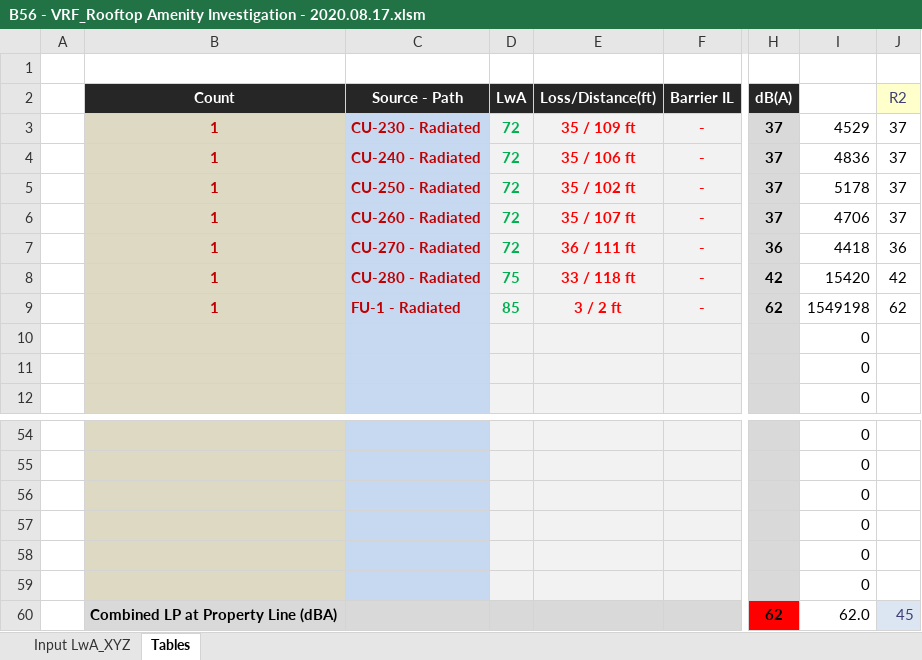
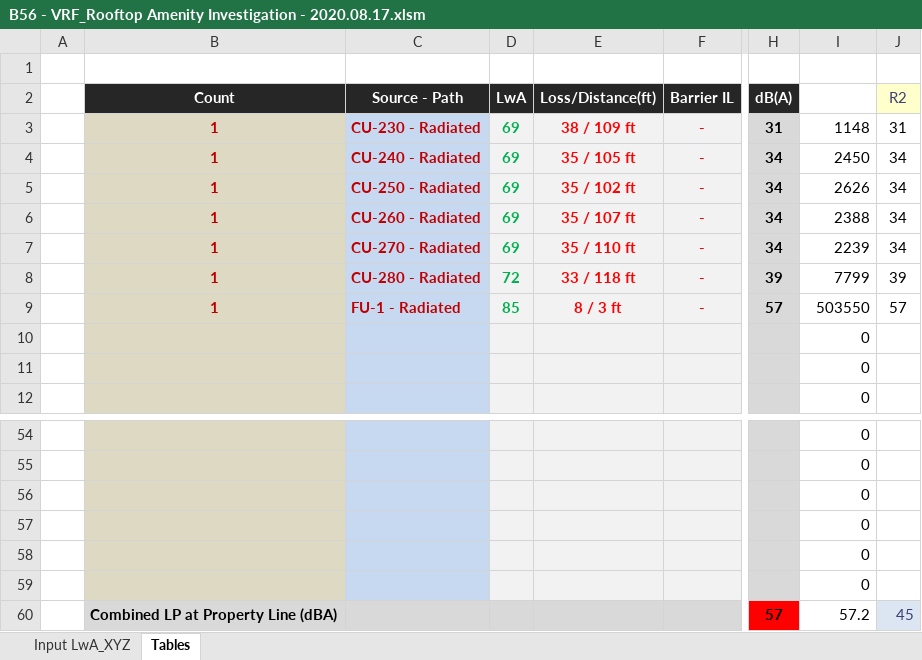
Before and after one commit to cxhx441/graphical-acoustic-calcs, an Excel workbook: B56 - VRF_Rooftop Amenity Investigation - 2020.08.17.xlsm, sheet Tables, drawn as a sheet; only a part is shown, gaps mark what is left out; values as stored, in another font and other column widths than the file's, no borders; conditional formats not drawn; the diff names each change by its address in the sheet, - before the commit and + after, or states it on an @@ line.

```diff
--- a/B56 - VRF_Rooftop Amenity Investigation - 2020.08.17.xlsm (sheet Tables)
+++ b/B56 - VRF_Rooftop Amenity Investigation - 2020.08.17.xlsm (sheet Tables)
-D3:D7: 72
+D3:D7: 69
-E3: 35 / 109 ft
+E3: 38 / 109 ft
-H3: 37
+H3: 31
-I3: 4529
+I3: 1148
-J3: 37
+J3: 31
-E4: 35 / 106 ft
+E4: 35 / 105 ft
-H4:H6: 37
+H4:H6: 34
-I4: 4836
+I4: 2450
-J4:J6: 37
+J4:J6: 34
-I5: 5178
+I5: 2626
-I6: 4706
+I6: 2388
-E7: 36 / 111 ft
+E7: 35 / 110 ft
-H7: 36
+H7: 34
-I7: 4418
+I7: 2239
-J7: 36
+J7: 34
-D8: 75
+D8: 72
-H8: 42
+H8: 39
-I8: 15420
+I8: 7799
-J8: 42
+J8: 39
-E9: 3 / 2 ft
+E9: 8 / 3 ft
-H9: 62
+H9: 57
-I9: 1549198
+I9: 503550
-J9: 62
+J9: 57
-H60: 62
+H60: 57
-I60: 62.0
+I60: 57.2
```
Also changed, not shown: sheet Input LwA_XYZ, charts or pictures.
